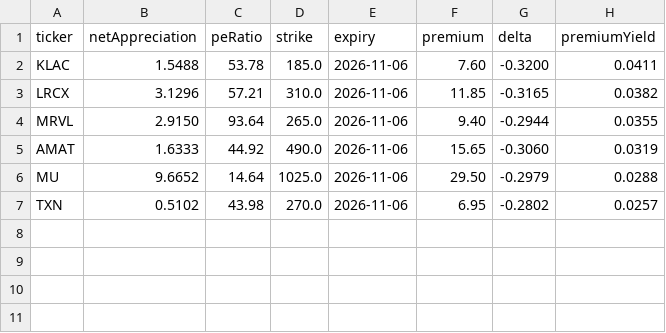
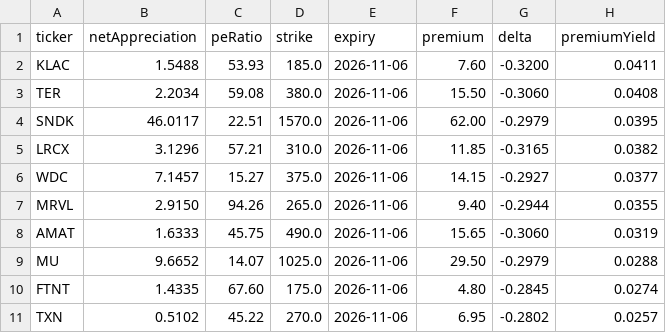
Before and after one commit to mzorde/cash_secured_put, a CSV file: reports/screener-2026-10-08-nasdaq_100.csv, drawn as a sheet.

```diff
--- a/reports/screener-2026-10-08-nasdaq_100.csv
+++ b/reports/screener-2026-10-08-nasdaq_100.csv
@@ -1,7 +1,11 @@
 ticker,netAppreciation,peRatio,strike,expiry,premium,delta,premiumYield
-KLAC,1.5488,53.78,185.0,2026-11-06,7.60,-0.3200,0.0411
+KLAC,1.5488,53.93,185.0,2026-11-06,7.60,-0.3200,0.0411
+TER,2.2034,59.08,380.0,2026-11-06,15.50,-0.3060,0.0408
+SNDK,46.0117,22.51,1570.0,2026-11-06,62.00,-0.2979,0.0395
 LRCX,3.1296,57.21,310.0,2026-11-06,11.85,-0.3165,0.0382
-MRVL,2.9150,93.64,265.0,2026-11-06,9.40,-0.2944,0.0355
-AMAT,1.6333,44.92,490.0,2026-11-06,15.65,-0.3060,0.0319
-MU,9.6652,14.64,1025.0,2026-11-06,29.50,-0.2979,0.0288
-TXN,0.5102,43.98,270.0,2026-11-06,6.95,-0.2802,0.0257
+WDC,7.1457,15.27,375.0,2026-11-06,14.15,-0.2927,0.0377
+MRVL,2.9150,94.26,265.0,2026-11-06,9.40,-0.2944,0.0355
+AMAT,1.6333,45.75,490.0,2026-11-06,15.65,-0.3060,0.0319
+MU,9.6652,14.07,1025.0,2026-11-06,29.50,-0.2979,0.0288
+FTNT,1.4335,67.60,175.0,2026-11-06,4.80,-0.2845,0.0274
+TXN,0.5102,45.22,270.0,2026-11-06,6.95,-0.2802,0.0257
```
Also changed, not shown: reports/screener-2026-10-08-sp_500.csv, 3 other files.
